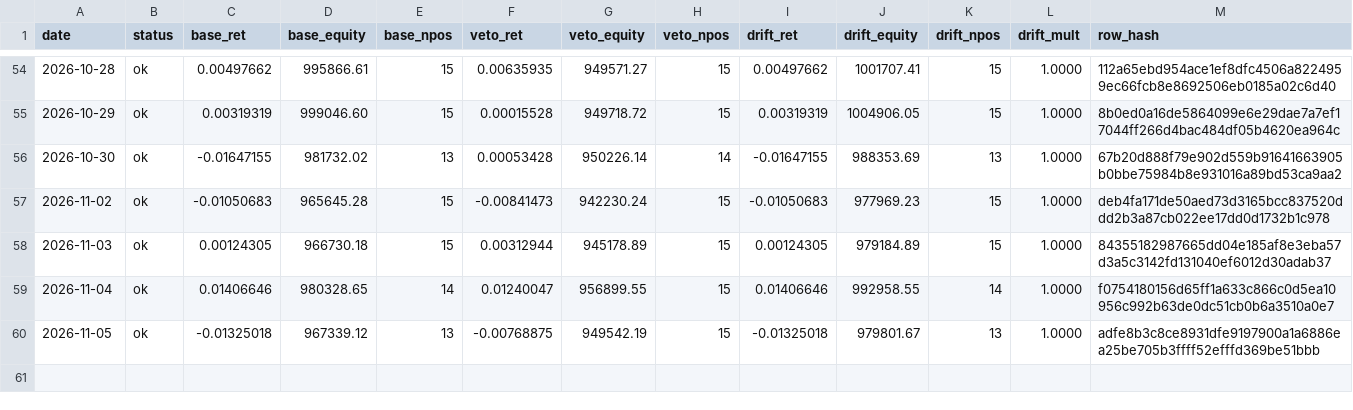
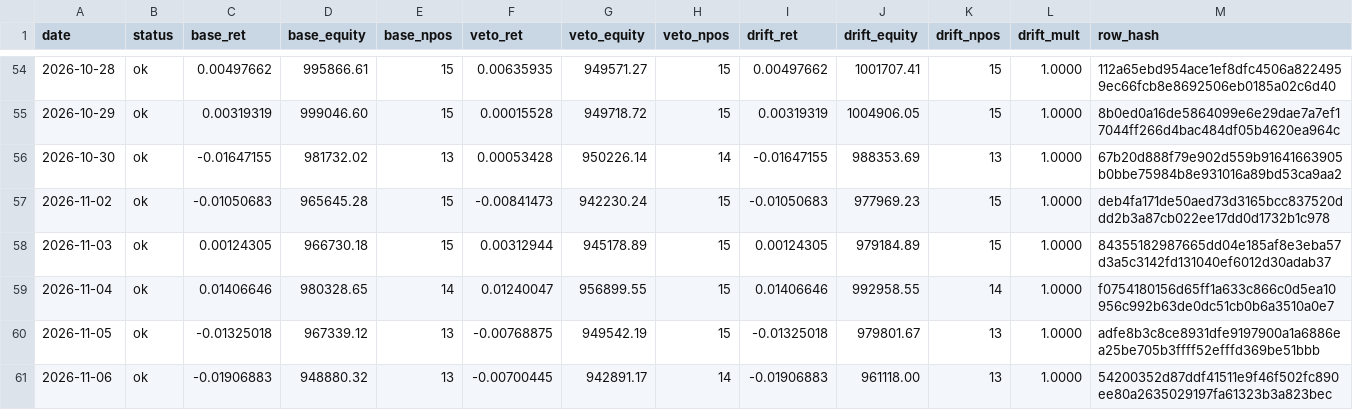
Before and after one commit to kreeshpatel/nifty-satvik, a CSV file: results/forward_wall.csv, drawn as a sheet; only a part is shown, gaps mark what is left out.

Commit message:
chore(wall): forward-wall daily log 2026-11-06 [run 42222203214]

```diff
--- a/results/forward_wall.csv
+++ b/results/forward_wall.csv
@@ -60 +60,2 @@ date,status,base_ret,base_equity,base_npos,veto_ret,veto_equity,veto_npos,drift_
 2026-11-05,ok,-0.01325018,967339.12,13,-0.00768875,949542.19,15,-0.01325018,979801.67,13,1.0000,adfe8b3c8ce8931dfe9197900a1a6886ea25be705b3ffff52efffd369be51bbb
+2026-11-06,ok,-0.01906883,948880.32,13,-0.00700445,942891.17,14,-0.01906883,961118.00,13,1.0000,54200352d87ddf41511e9f46f502fc890ee80a2635029197fa61323b3a823bec
```
Also changed, not shown: results/wall_veto/paper_ledger_history.csv, results/wall_veto/portfolio_history.csv, 8 other files.
